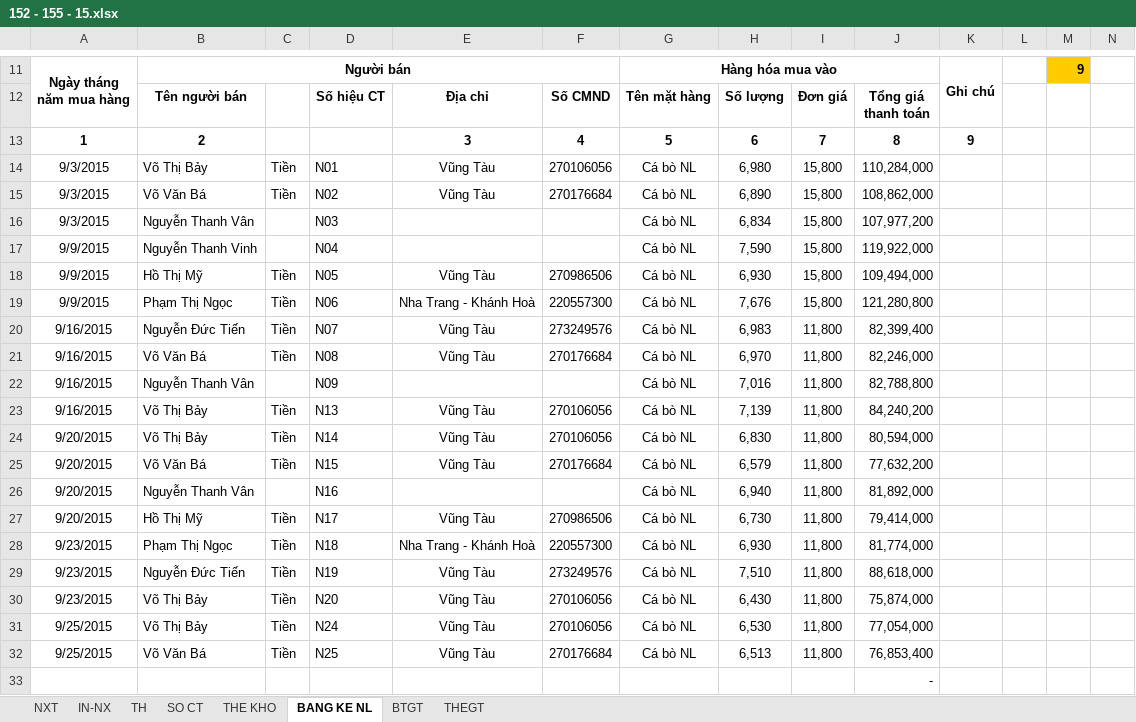
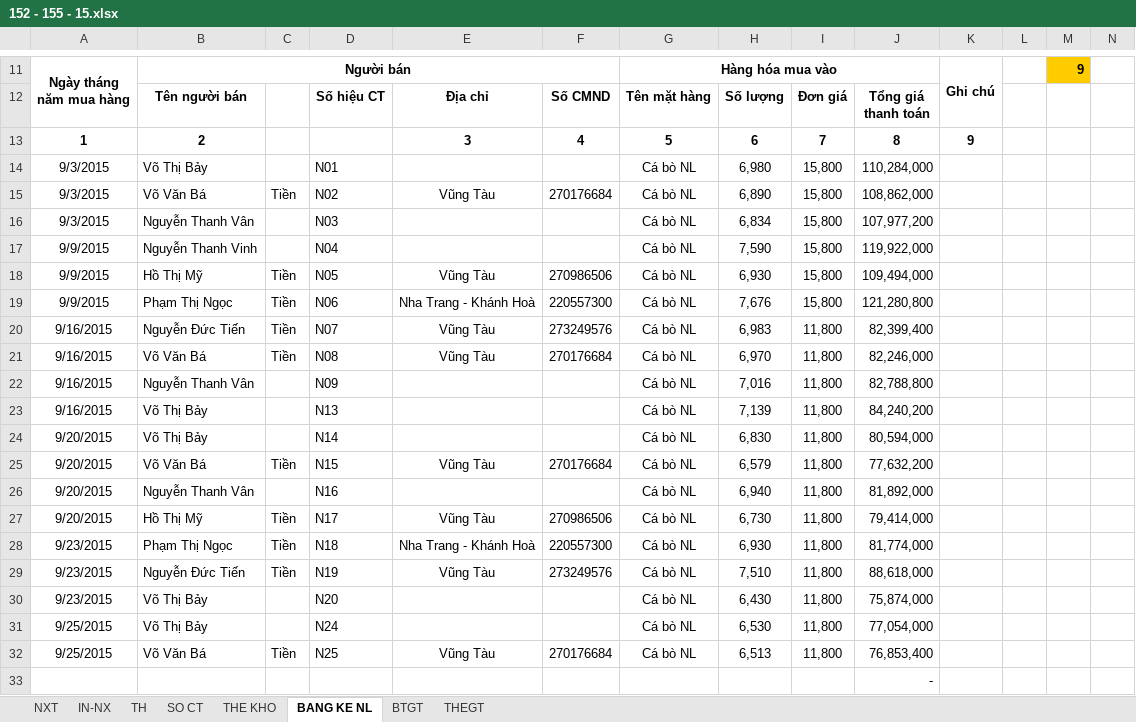
Before and after one commit to vuphuong11/02.KE-TOAN, an Excel workbook: SO SACH - LA/SO SACH/2016/THỰC TẾ/152 - 155 - 15.xlsx, sheet BANG KE NL, drawn as a sheet; only a part is shown, gaps mark what is left out; values as stored, in another font and other column widths than the file's, no borders; conditional formats not drawn; the diff names each change by its address in the sheet, - before the commit and + after, or states it on an @@ line.

```diff
--- a/SO SACH - LA/SO SACH/2016/THỰC TẾ/152 - 155 - 15.xlsx (sheet BANG KE NL)
+++ b/SO SACH - LA/SO SACH/2016/THỰC TẾ/152 - 155 - 15.xlsx (sheet BANG KE NL)
-C14: Tiền
+C14: (empty)
-E14: Vũng Tàu
+E14: (empty)
-F14: 270106056
+F14: (empty)
-C23:C24: Tiền
+C23:C24: (empty)
-E23:E24: Vũng Tàu
+E23:E24: (empty)
-F23:F24: 270106056
+F23:F24: (empty)
-C30:C31: Tiền
+C30:C31: (empty)
-E30:E31: Vũng Tàu
+E30:E31: (empty)
-F30:F31: 270106056
+F30:F31: (empty)
```
Also changed, not shown: sheet NXT, sheet SO CT, sheet IN-NX, formulas that keep their value, hidden cells, SO SACH - LA/CONG NO/CONG NO 2015/CN Tổng hợp.xlsx, SO SACH - LA/CONG NO/CONG NO 2015/Cong no NL ca 2015.xlsx, 11 other files.
